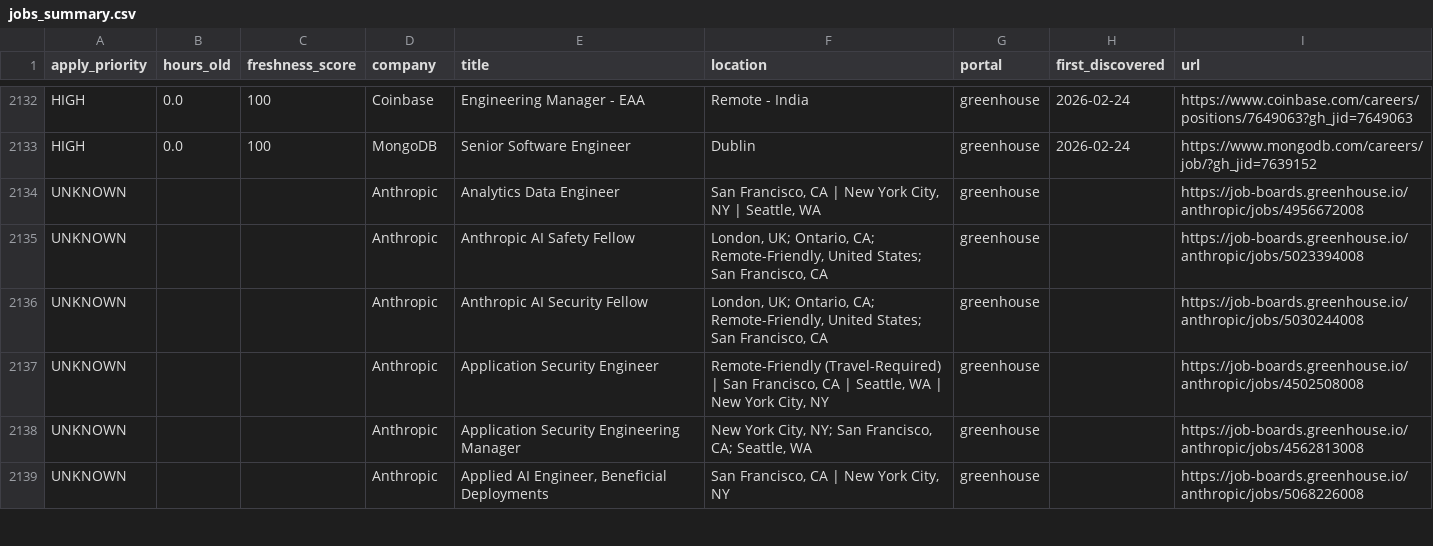
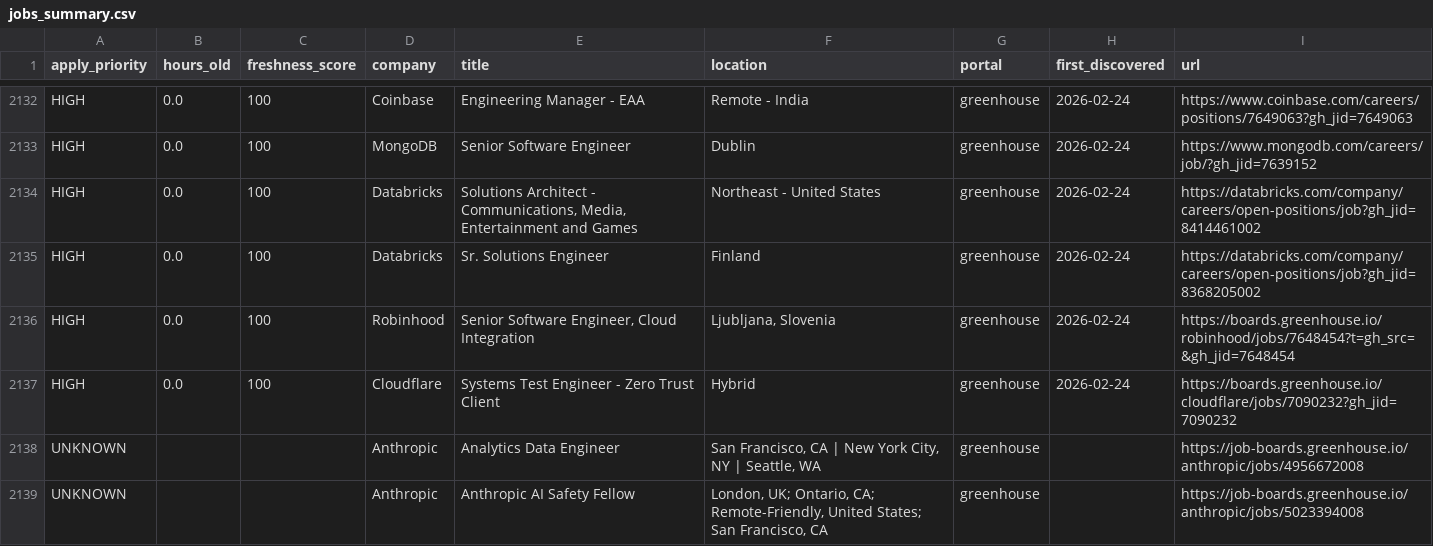
Before and after one commit to Nuthanreddy05/tech-jobs-scraper, a CSV file: jobs/jobs_summary.csv, drawn as a sheet; only a part is shown, gaps mark what is left out; the shorter side is filled out with more unchanged rows; the diff names each change by its address in the sheet, - before the commit and + after, or states it on an @@ line.

```diff
--- a/jobs/jobs_summary.csv
+++ b/jobs/jobs_summary.csv
+row 2134: HIGH | 0.0 | 100 | Databricks | Solutions Architect - Communications, Media, Entertainment and Games | Northeast - United States | greenhouse | 2026-02-24 | https://databricks.com/company/careers/open-positions/job?gh_jid=8414461002
+row 2135: HIGH | 0.0 | 100 | Databricks | Sr. Solutions Engineer | Finland | greenhouse | 2026-02-24 | https://databricks.com/company/careers/open-positions/job?gh_jid=8368205002
+row 2136: HIGH | 0.0 | 100 | Robinhood | Senior Software Engineer, Cloud Integration | Ljubljana, Slovenia | greenhouse | 2026-02-24 | https://boards.greenhouse.io/robinhood/jobs/7648454?t=gh_src=&gh_jid=7648454
+row 2137: HIGH | 0.0 | 100 | Cloudflare | Systems Test Engineer - Zero Trust Client | Hybrid | greenhouse | 2026-02-24 | https://boards.greenhouse.io/cloudflare/jobs/7090232?gh_jid=7090232
```
Also changed, not shown: 6 other files.
